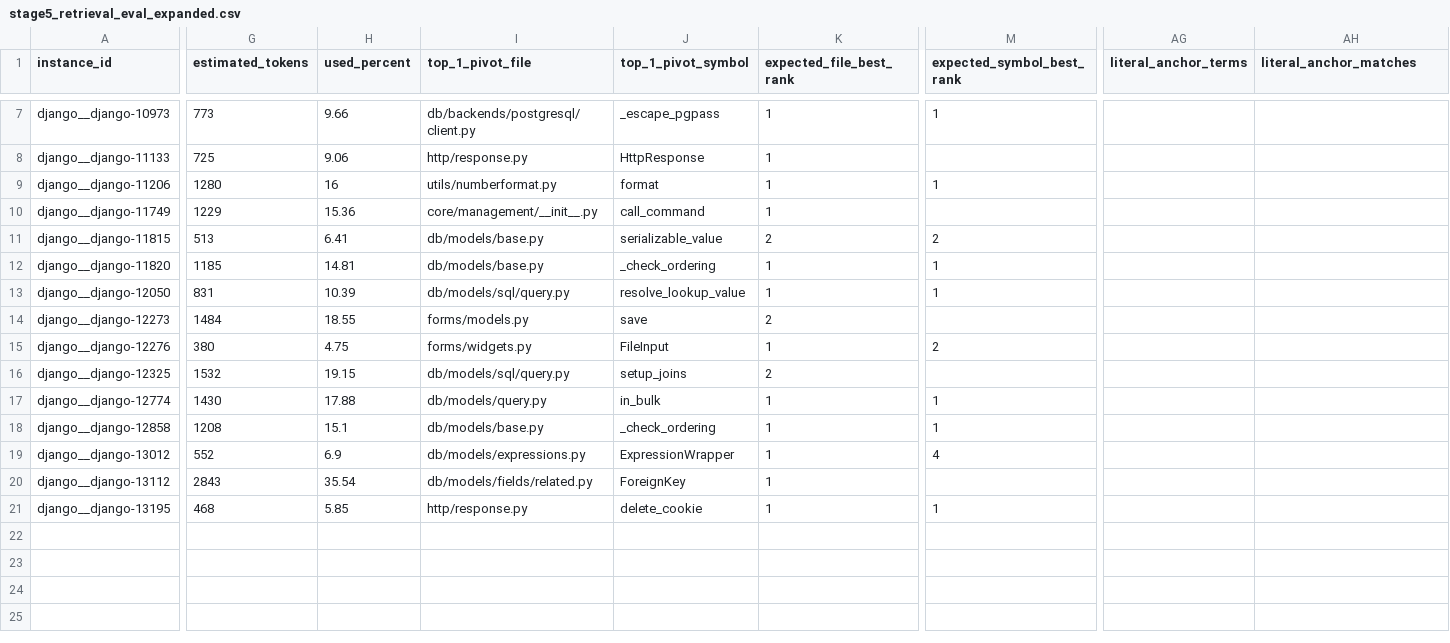
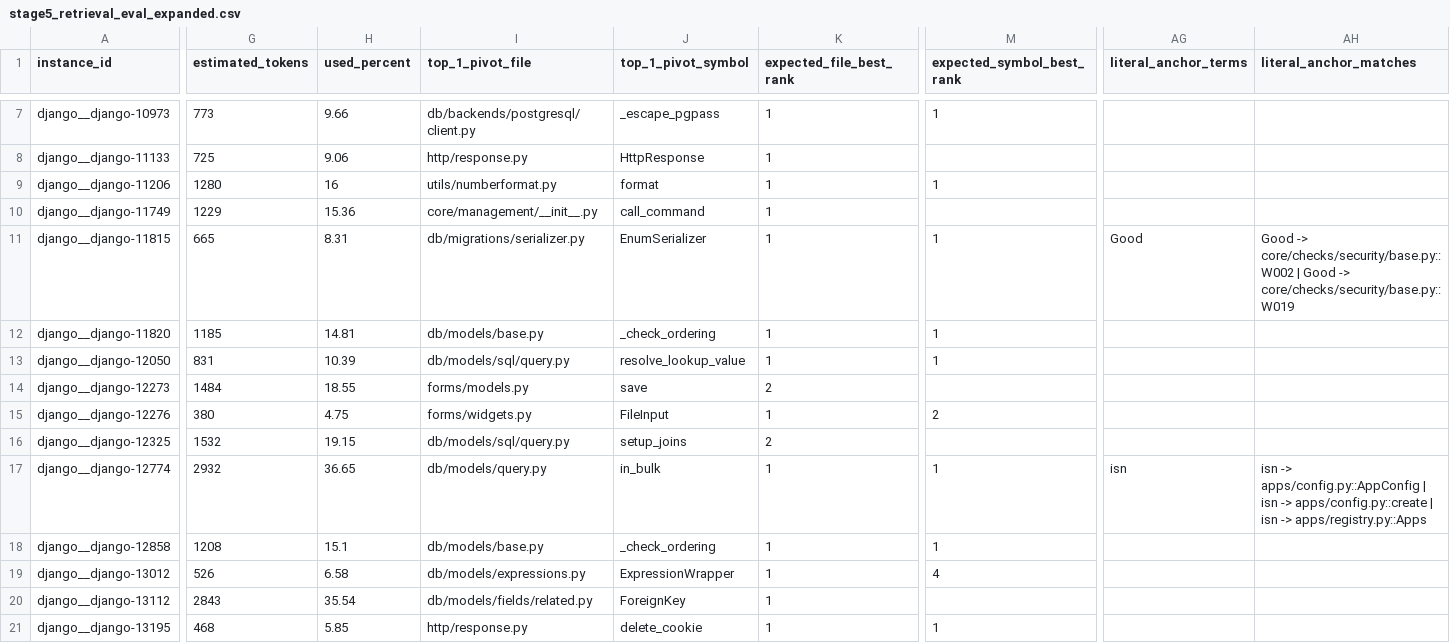
Before and after one commit to calvinp0/vtrace, a CSV file: benchmarks/stage5_vexp_swe_bench_smoke/results/stage5_retrieval_eval_expanded.csv, drawn as a sheet; only a part is shown, gaps mark what is left out; the diff covers the shown part only; the diff names each change by its address in the sheet, - before the commit and + after, or states it on an @@ line.

```diff
--- a/benchmarks/stage5_vexp_swe_bench_smoke/results/stage5_retrieval_eval_expanded.csv
+++ b/benchmarks/stage5_vexp_swe_bench_smoke/results/stage5_retrieval_eval_expanded.csv
-G11 (estimated_tokens): 513
+G11 (estimated_tokens): 665
-H11 (used_percent): 6.41
+H11 (used_percent): 8.31
-I11 (top_1_pivot_file): db/models/base.py
+I11 (top_1_pivot_file): db/migrations/serializer.py
-J11 (top_1_pivot_symbol): serializable_value
+J11 (top_1_pivot_symbol): EnumSerializer
-K11 (expected_file_best_rank): 2
+K11 (expected_file_best_rank): 1
-M11 (expected_symbol_best_rank): 2
+M11 (expected_symbol_best_rank): 1
-AG11 (literal_anchor_terms): (empty)
+AG11 (literal_anchor_terms): Good
-AH11 (literal_anchor_matches): (empty)
+AH11 (literal_anchor_matches): Good -> core/checks/security/base.py::W002 | Good -> core/checks/security/base.py::W019
-G17 (estimated_tokens): 1430
+G17 (estimated_tokens): 2932
-H17 (used_percent): 17.88
+H17 (used_percent): 36.65
-AG17 (literal_anchor_terms): (empty)
+AG17 (literal_anchor_terms): isn
-AH17 (literal_anchor_matches): (empty)
+AH17 (literal_anchor_matches): isn -> apps/config.py::AppConfig | isn -> apps/config.py::create | isn -> apps/registry.py::Apps
-G19 (estimated_tokens): 552
+G19 (estimated_tokens): 526
-H19 (used_percent): 6.9
+H19 (used_percent): 6.58
```
Also changed, not shown: 8 edited cells elsewhere in this file, benchmarks/stage5_vexp_swe_bench_smoke/results/stage5_retrieval_eval_cross_repo_30.csv, 8 other files.
